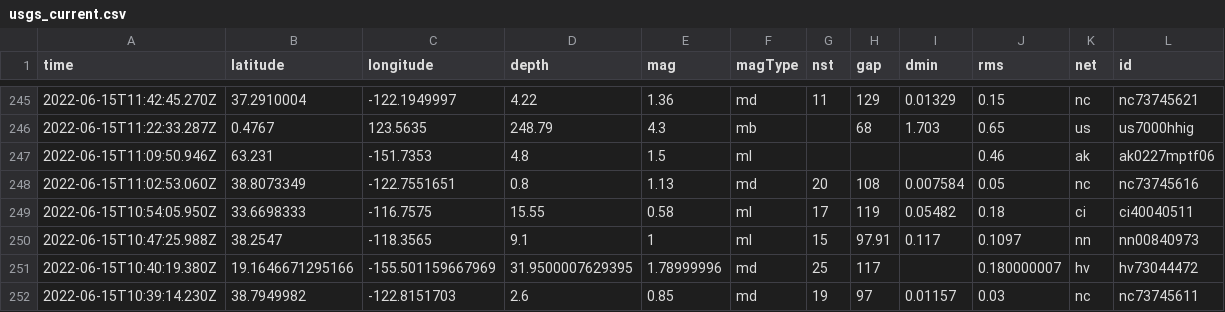
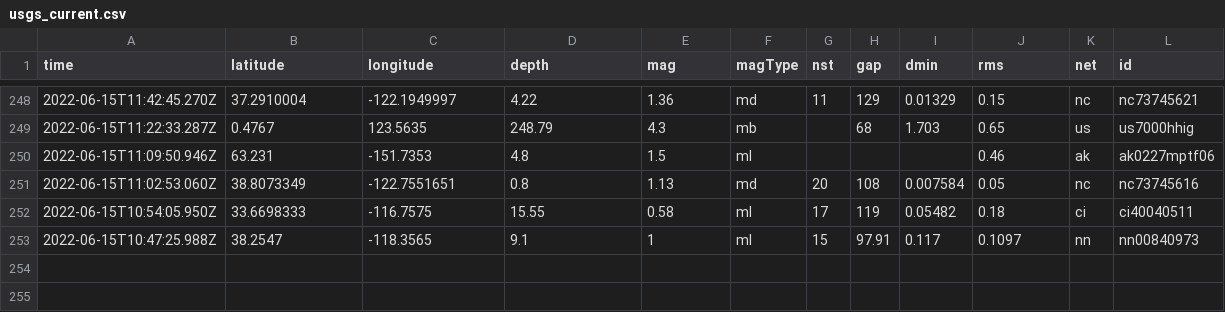
Before and after one commit to dlbranham/my-data-robot, a CSV file: usgs_current.csv, drawn as a sheet; only a part is shown, gaps mark what is left out; removed rows and columns are numbered as before the commit, all else as after; rows hold the shown columns only; the diff covers the shown part only; the diff names each change by its address in the sheet, - before the commit and + after, or states it on an @@ line.

```diff
--- a/usgs_current.csv
+++ b/usgs_current.csv
-row 251: 2022-06-15T10:40:19.380Z | 19.1646671295166 | -155.501159667969 | 31.9500007629395 | 1.78999996 | md | 25 | 117 |  | 0.180000007 | hv | hv73044472
-row 252: 2022-06-15T10:39:14.230Z | 38.7949982 | -122.8151703 | 2.6 | 0.85 | md | 19 | 97 | 0.01157 | 0.03 | nc | nc73745611
```
Also changed, not shown: 3 added rows, 2 removed rows and 3 edited cells elsewhere in this file.
